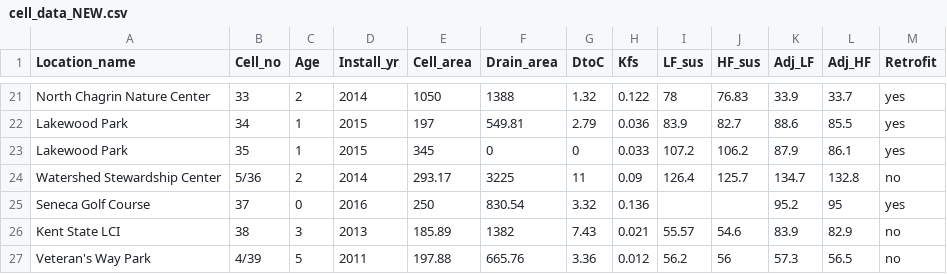
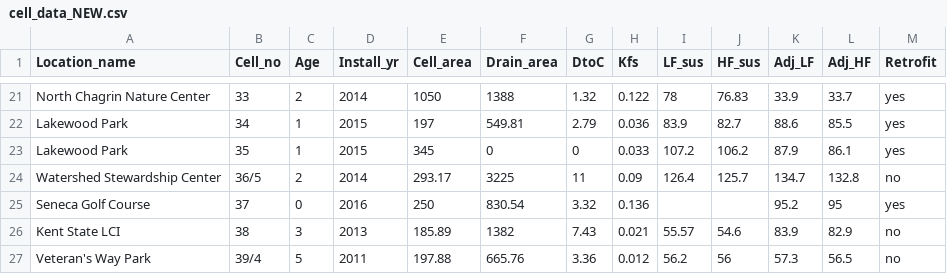
Before and after one commit to dmcostello/bioret2018, a CSV file: cell_data_NEW.csv, drawn as a sheet; only a part is shown, gaps mark what is left out.

Commit message:
Needed to recode the site names for locations sampled repeatedly to avoid Excel auto-date problems. Downstream this caused changes to the figures and stats slightly. Also, updated stats to calculate n < DL for each treatment. Added horizontal lines to figures to denote DL.

```diff
--- a/cell_data_NEW.csv
+++ b/cell_data_NEW.csv
@@ -23,5 +23,5 @@ Lakewood Park,34,1,2015,197,549.81,2.79,0.036,83.9,82.7,88.6,85.5,yes
 Lakewood Park,35,1,2015,345,0,0,0.033,107.2,106.2,87.9,86.1,yes
-Watershed Stewardship Center,5/36,2,2014,293.17,3225,11,0.09,126.4,125.7,134.7,132.8,no
+Watershed Stewardship Center,36/5,2,2014,293.17,3225,11,0.09,126.4,125.7,134.7,132.8,no
 Seneca Golf Course,37,0,2016,250,830.54,3.32,0.136,,,95.2,95,yes
 Kent State LCI,38,3,2013,185.89,1382,7.43,0.021,55.57,54.6,83.9,82.9,no
-Veteran's Way Park,4/39,5,2011,197.88,665.76,3.36,0.012,56.2,56,57.3,56.5,no
+Veteran's Way Park,39/4,5,2011,197.88,665.76,3.36,0.012,56.2,56,57.3,56.5,no
```
Also changed, not shown: 3 other files.
